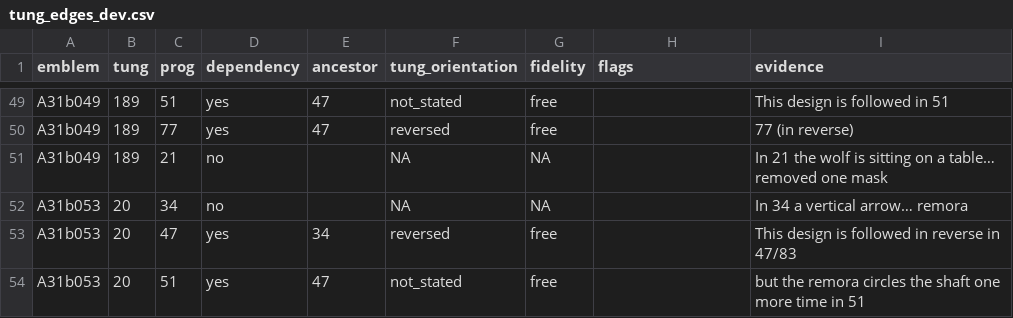
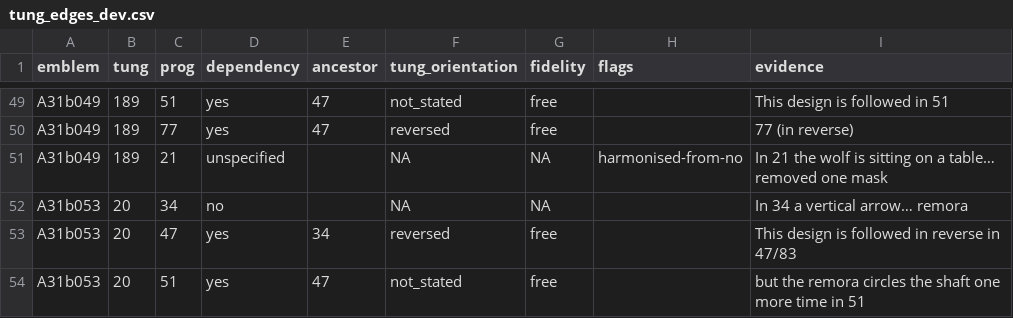
Before and after one commit to maribakulj/etude-02, a CSV file: annotations/pilot_v05/tung_edges_dev.csv, drawn as a sheet; only a part is shown, gaps mark what is left out; the diff names each change by its address in the sheet, - before the commit and + after, or states it on an @@ line.

```diff
--- a/annotations/pilot_v05/tung_edges_dev.csv
+++ b/annotations/pilot_v05/tung_edges_dev.csv
-D51 (dependency): no
+D51 (dependency): unspecified
-H51 (flags): (empty)
+H51 (flags): harmonised-from-no
```
Also changed, not shown: 4 other files.
